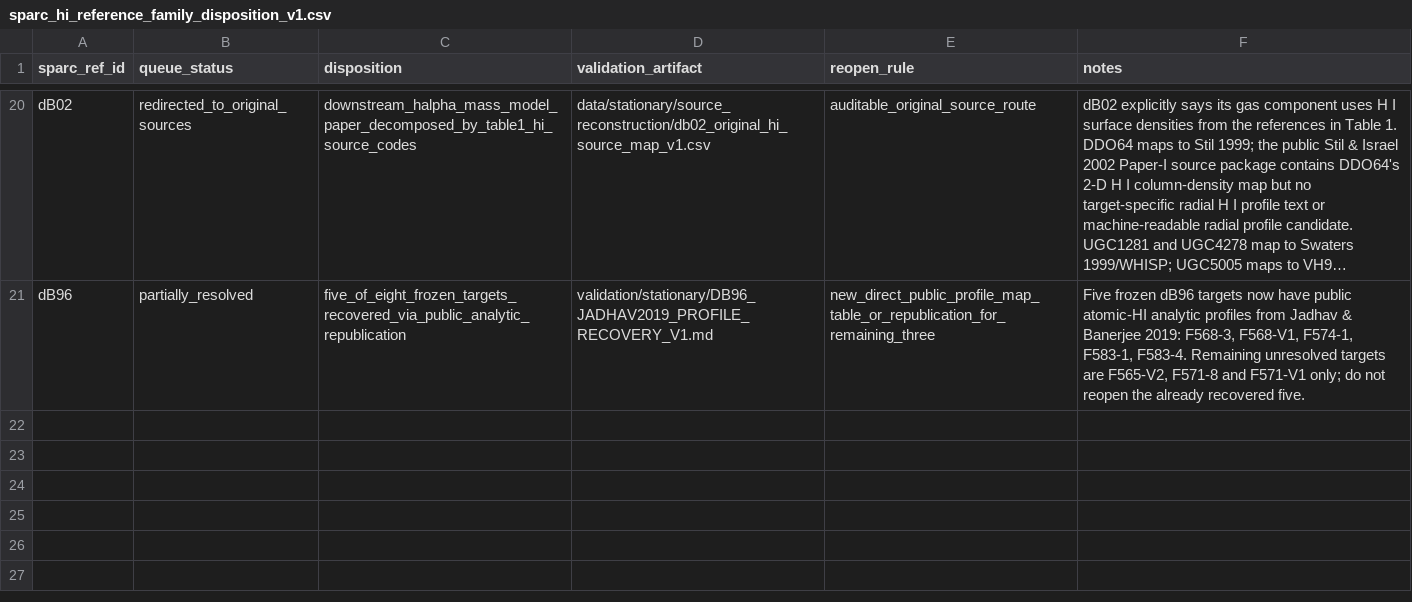
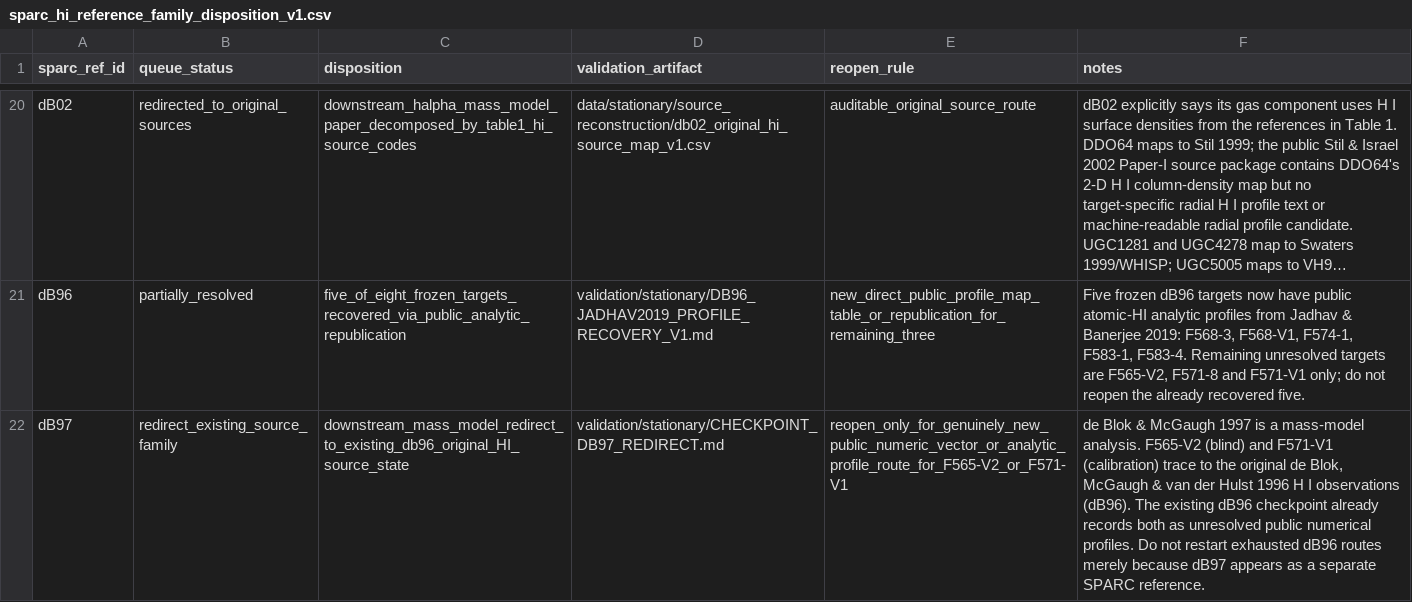
Before and after one commit to mjiresearch/persistent-geometric-states-paper1, a CSV file: data/stationary/source_reconstruction/sparc_hi_reference_family_disposition_v1.csv, drawn as a sheet; only a part is shown, gaps mark what is left out; long unchanged cells end in …; the diff names each change by its address in the sheet, - before the commit and + after, or states it on an @@ line.

```diff
--- a/data/stationary/source_reconstruction/sparc_hi_reference_family_disposition_v1.csv
+++ b/data/stationary/source_reconstruction/sparc_hi_reference_family_disposition_v1.csv
+row 22: dB97 | redirect_existing_source_family | downstream_mass_model_redirect_to_existing_db96_original_HI_source_state | validation/stationary/CHECKPOINT_DB97_REDIRECT.md | reopen_only_for_genuinely_new_public_numeric_vector_or_analytic_profile_route_for_F565-V2_or_F571-V1 | de Blok & McGaugh 1997 is a mass-model analysis. F565-V2 (blind) and F571-V1 (calibration) trace to the original de Blok, McGaugh & van der Hulst 1996 H I observations (dB96). The existing dB96 checkpoint already records both as unresolved public numerical profiles. Do not restart exhausted dB96 routes merely because dB97 appears as a separate SPARC reference.
```
Also changed, not shown: data/stationary/source_reconstruction/sparc_hi_reference_family_priority_v1.csv, 2 other files.
